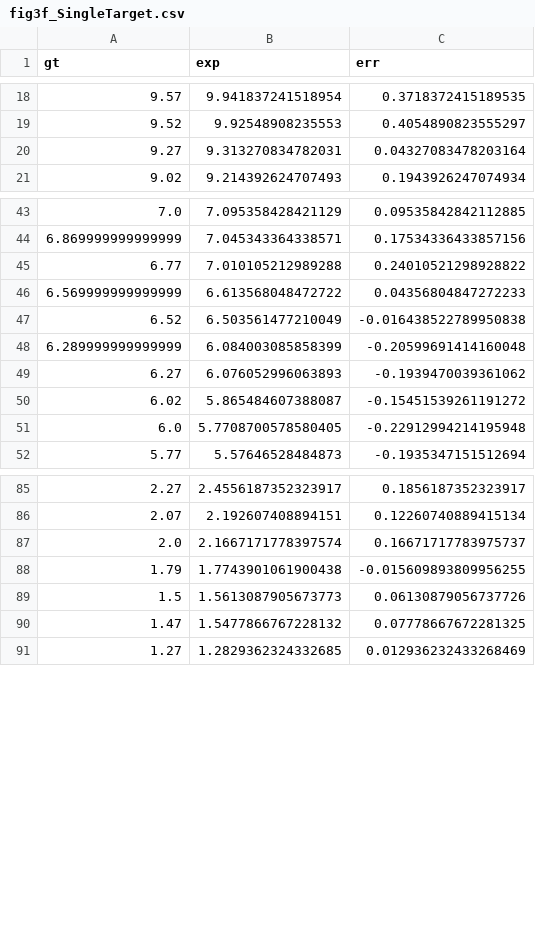
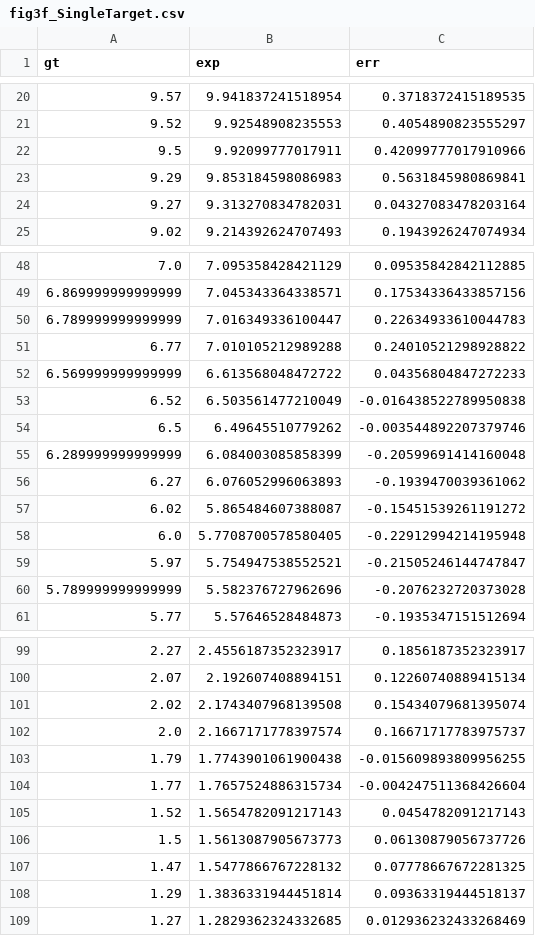
Before and after one commit to THPCILab/DMNN, a CSV file: Fig_data/fig3f_SingleTarget.csv, drawn as a sheet; only a part is shown, gaps mark what is left out; the diff covers the shown part only.

```diff
--- a/Fig_data/fig3f_SingleTarget.csv
+++ b/Fig_data/fig3f_SingleTarget.csv
@@ -19,2 +21,4 @@ gt,exp,err
 9.52,9.92548908235553,0.4054890823555297
+9.5,9.92099777017911,0.42099777017910966
+9.29,9.853184598086983,0.5631845980869841
 9.27,9.313270834782031,0.04327083478203164
@@ -44,2 +49,3 @@ gt,exp,err
 6.869999999999999,7.045343364338571,0.17534336433857156
+6.789999999999999,7.016349336100447,0.22634933610044783
 6.77,7.010105212989288,0.24010521298928822
@@ -47,2 +53,3 @@ gt,exp,err
 6.52,6.503561477210049,-0.016438522789950838
+6.5,6.49645510779262,-0.003544892207379746
 6.289999999999999,6.084003085858399,-0.20599691414160048
@@ -51,2 +58,4 @@ gt,exp,err
 6.0,5.7708700578580405,-0.22912994214195948
+5.97,5.754947538552521,-0.21505246144747847
+5.789999999999999,5.582376727962696,-0.2076232720373028
 5.77,5.57646528484873,-0.1935347151512694
@@ -86,6 +100,10 @@ gt,exp,err
 2.07,2.192607408894151,0.12260740889415134
+2.02,2.1743407968139508,0.15434079681395074
 2.0,2.1667171778397574,0.16671717783975737
 1.79,1.7743901061900438,-0.015609893809956255
+1.77,1.7657524886315734,-0.004247511368426604
+1.52,1.5654782091217143,0.0454782091217143
 1.5,1.5613087905673773,0.06130879056737726
 1.47,1.5477866767228132,0.07778667672281325
+1.29,1.3836331944451814,0.09363319444518137
 1.27,1.2829362324332685,0.012936232433268469
```
Also changed, not shown: 35 added rows elsewhere in this file, Fig_data/fig3f_TwoTargets.csv, Fig_data/fig3g_TwoTargets.csv, 9 other files.
